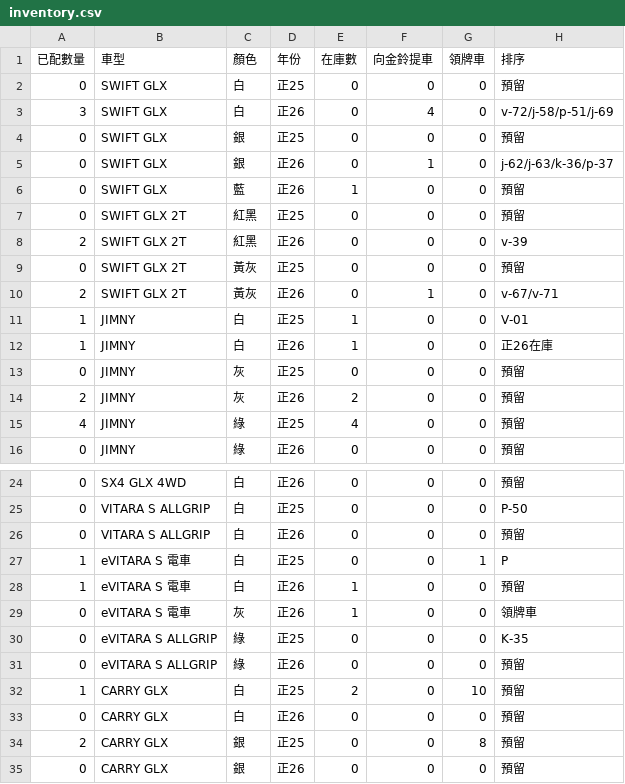
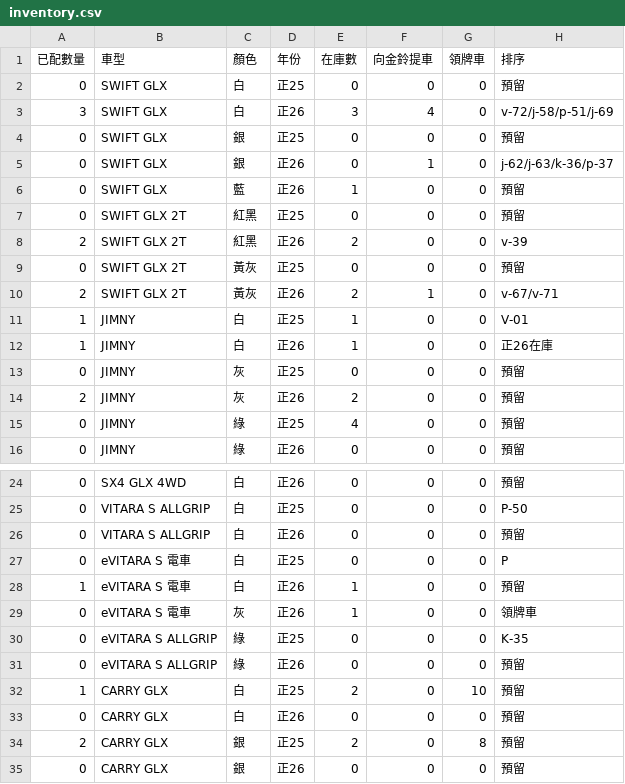
Before and after one commit to subarudms/suzuki-inventory, a CSV file: inventory.csv, drawn as a sheet; only a part is shown, gaps mark what is left out.

Commit message:
Update inventory.csv

```diff
--- a/inventory.csv
+++ b/inventory.csv
@@ -2,3 +2,3 @@
 0,SWIFT GLX,白,正25,0,0,0,預留
-3,SWIFT GLX,白,正26,0,4,0,v-72/j-58/p-51/j-69
+3,SWIFT GLX,白,正26,3,4,0,v-72/j-58/p-51/j-69
 0,SWIFT GLX,銀,正25,0,0,0,預留
@@ -7,5 +7,5 @@
 0,SWIFT GLX 2T,紅黑,正25,0,0,0,預留
-2,SWIFT GLX 2T,紅黑,正26,0,0,0,v-39
+2,SWIFT GLX 2T,紅黑,正26,2,0,0,v-39
 0,SWIFT GLX 2T,黃灰,正25,0,0,0,預留
-2,SWIFT GLX 2T,黃灰,正26,0,1,0,v-67/v-71
+2,SWIFT GLX 2T,黃灰,正26,2,1,0,v-67/v-71
 1,JIMNY,白,正25,1,0,0,V-01
@@ -14,3 +14,3 @@
 2,JIMNY,灰,正26,2,0,0,預留
-4,JIMNY,綠,正25,4,0,0,預留
+0,JIMNY,綠,正25,4,0,0,預留
 0,JIMNY,綠,正26,0,0,0,預留
@@ -26,3 +26,3 @@
 0,VITARA S ALLGRIP,白,正26,0,0,0,預留
-1,eVITARA S 電車,白,正25,0,0,1,P
+0,eVITARA S 電車,白,正25,0,0,0,P
 1,eVITARA S 電車,白,正26,1,0,0,預留
@@ -33,3 +33,3 @@
 0,CARRY GLX,白,正26,0,0,0,預留
-2,CARRY GLX,銀,正25,0,0,8,預留
+2,CARRY GLX,銀,正25,2,0,8,預留
 0,CARRY GLX,銀,正26,0,0,0,預留
```
